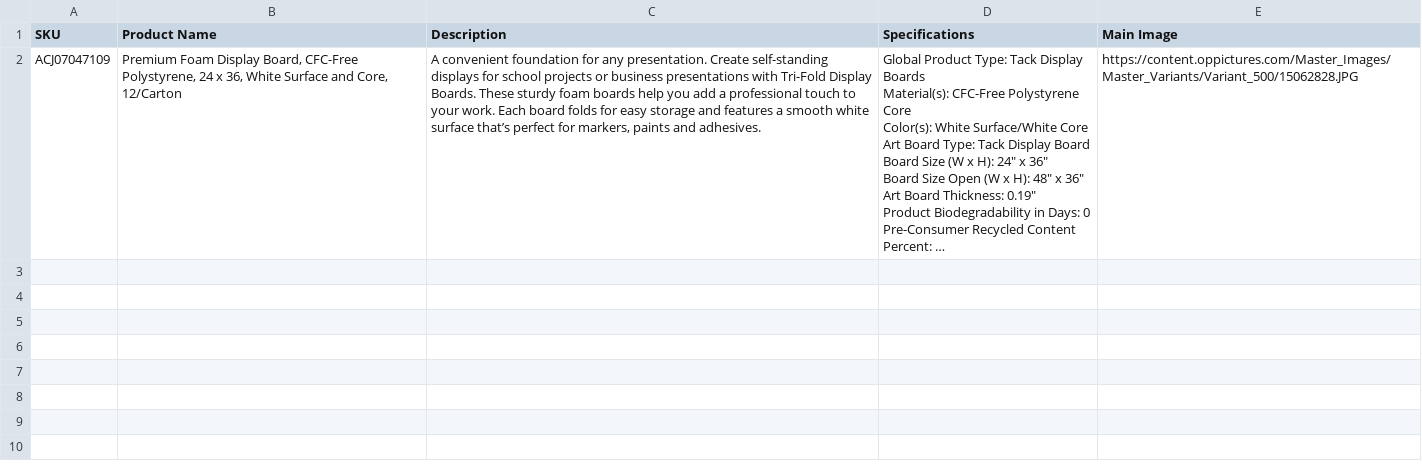
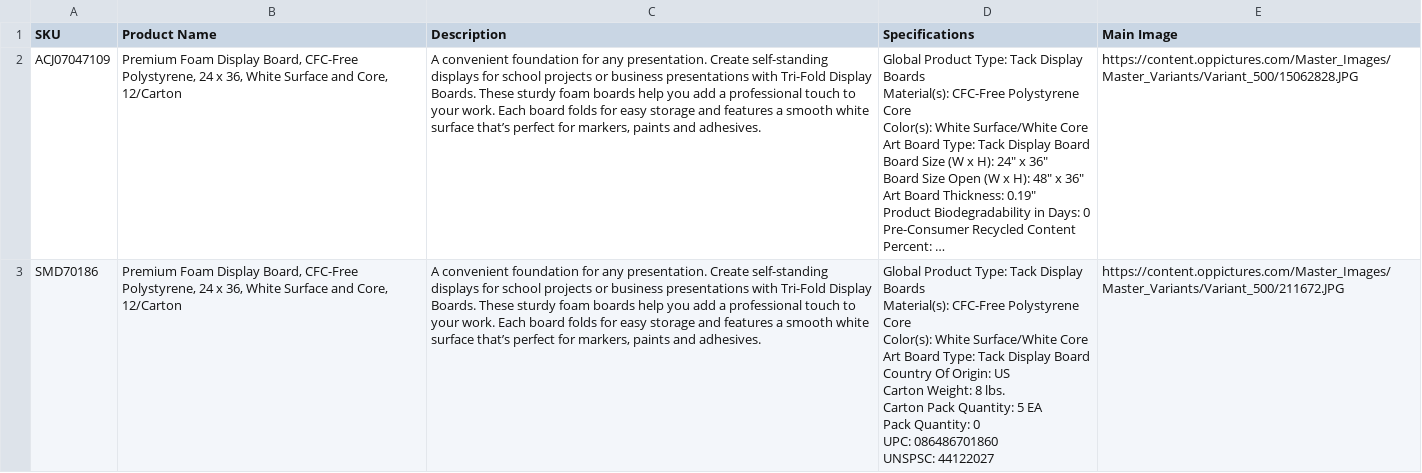
Before and after one commit to gkaim2005/BiggestBook-Scraper, a CSV file: products.csv, drawn as a sheet; long unchanged cells end in …; ↵ is a line break in a cell; the diff names each change by its address in the sheet, - before the commit and + after, or states it on an @@ line.

Commit message:
modified:   info_finder.py 	modified:   products.csv 	modified:   skus.txt

```diff
--- a/products.csv
+++ b/products.csv
+row 3: SMD70186 | Premium Foam Display Board, CFC-Free Polystyrene, 24 x 36, White Surface and Core, 12/Carton | A convenient foundation for any presentation. Create self-standing displays for school projects or business presentations with Tri-Fold Display Boards. These sturdy foam boards help you add a professional touch to your work. Each board folds for easy storage and features a smooth white surface that’s perfect for markers, paints and adhesives. | Global Product Type: Tack Display Boards ↵ Material(s): CFC-Free Polystyrene Core ↵ Color(s): White Surface/White Core ↵ Art Board Type: Tack Display Board ↵ Country Of Origin: US ↵ Carton Weight: 8 lbs. ↵ Carton Pack Quantity: 5 EA ↵ Pack Quantity: 0 ↵ UPC: 086486701860 ↵ UNSPSC: 44122027 | https://content.oppictures.com/Master_Images/Master_Variants/Variant_500/211672.JPG
```
Also changed, not shown: 2 other files.
